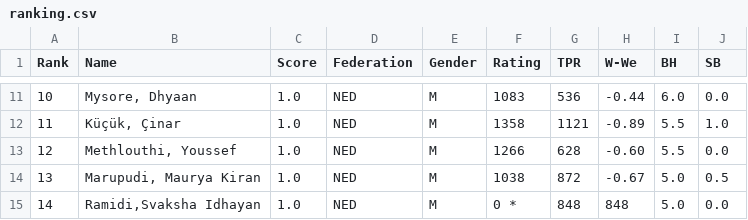
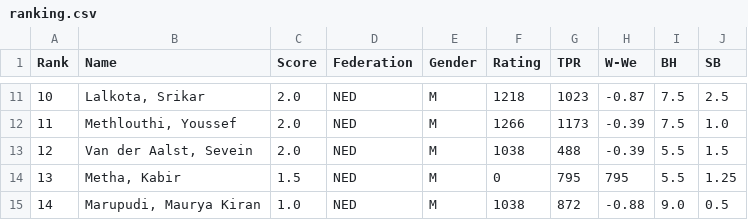
Before and after one commit to Frank-L93/frank, a CSV file: public/uploads/2026/E/SMWSite/rnd04/ranking.csv, drawn as a sheet; only a part is shown, gaps mark what is left out; the diff covers the shown part only.

```diff
--- a/public/uploads/2026/E/SMWSite/rnd04/ranking.csv
+++ b/public/uploads/2026/E/SMWSite/rnd04/ranking.csv
@@ -11,5 +11,5 @@ Rank;Name;Score;Federation;Gender;Rating;TPR;W-We;BH;SB
-10;"Mysore, Dhyaan";1.0;NED;M;1083;536;-0.44; 6.0; 0.0
-11;"Küçük, Çinar";1.0;NED;M;1358;1121;-0.89; 5.5; 1.0
-12;"Methlouthi, Youssef";1.0;NED;M;1266;628;-0.60; 5.5; 0.0
-13;"Marupudi, Maurya Kiran";1.0;NED;M;1038;872;-0.67; 5.0; 0.5
-14;"Ramidi,Svaksha Idhayan";1.0;NED;M;0 *;848; 848; 5.0; 0.0
+10;"Lalkota, Srikar";2.0;NED;M;1218;1023;-0.87; 7.5; 2.5
+11;"Methlouthi, Youssef";2.0;NED;M;1266;1173;-0.39; 7.5; 1.0
+12;"Van der Aalst, Sevein";2.0;NED;M;1038;488;-0.39; 5.5; 1.5
+13;"Metha, Kabir";1.5;NED;M;0;795; 795; 5.5; 1.25
+14;"Marupudi, Maurya Kiran";1.0;NED;M;1038;872;-0.88; 9.0; 0.5
```
Also changed, not shown: 81 edited cells elsewhere in this file, public/uploads/2026/E/SMWSite/rnd04/pairings.csv, public/uploads/2026/E/SMWSite/rnd05/pairings.csv, 34 other files.
